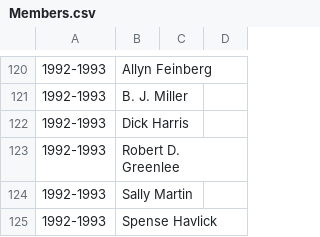
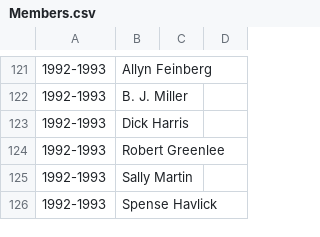
Before and after one commit to BoulderPublicData/City-Council-Members, a CSV file: Members.csv, drawn as a sheet; only a part is shown, gaps mark what is left out; addresses are those after the commit; the diff covers the shown part only; the diff names each change by its address in the sheet, - before the commit and + after, or states it on an @@ line.

```diff
--- a/Members.csv
+++ b/Members.csv
-B124: Robert D. Greenlee
+B124: Robert Greenlee
```
Also changed, not shown: 1 added row and 9 edited cells elsewhere in this file.
